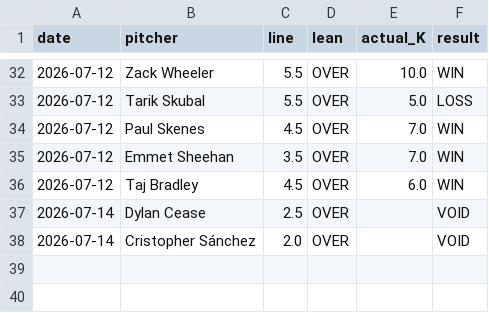
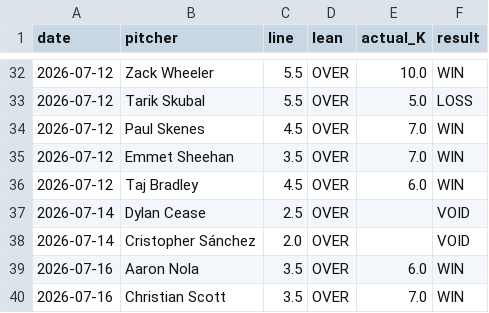
Before and after one commit to gazette1/strikeout, a CSV file: data/predictions/results_log.csv, drawn as a sheet; only a part is shown, gaps mark what is left out.

```diff
--- a/data/predictions/results_log.csv
+++ b/data/predictions/results_log.csv
@@ -38 +38,3 @@ date,pitcher,line,lean,actual_K,result
 2026-07-14,Cristopher Sánchez,2.0,OVER,,VOID
+2026-07-16,Aaron Nola,3.5,OVER,6.0,WIN
+2026-07-16,Christian Scott,3.5,OVER,7.0,WIN
```
Also changed, not shown: 1 other file.
